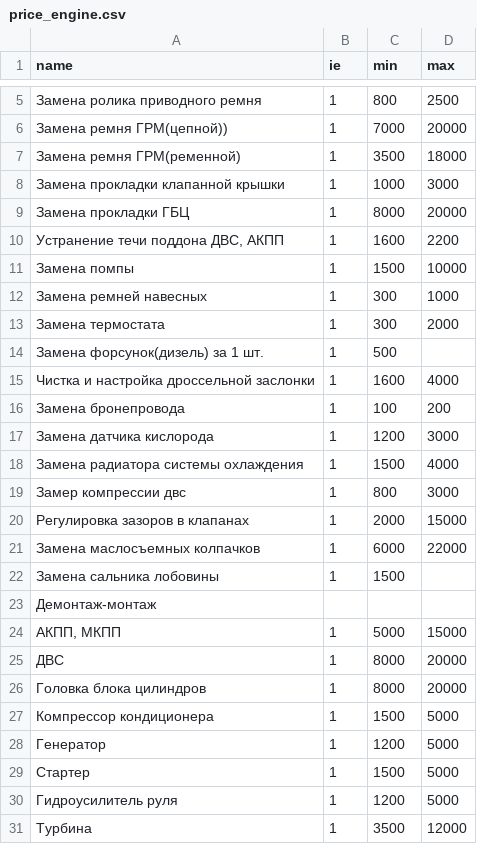
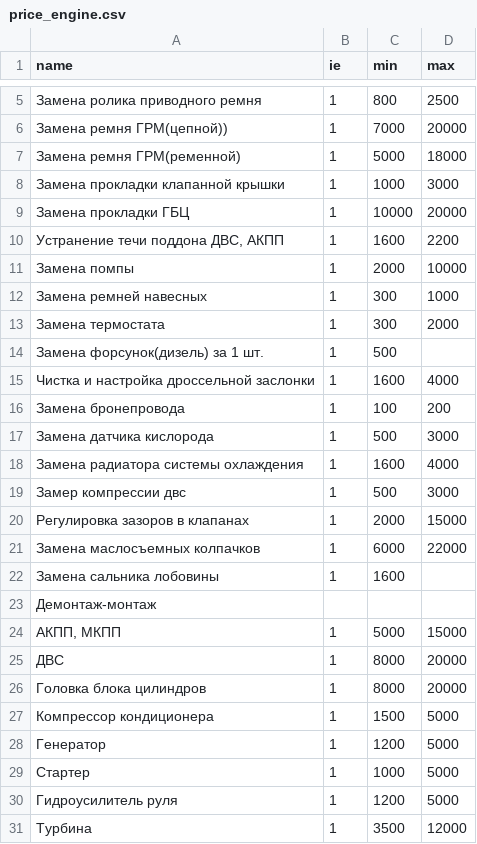
Before and after one commit to Admiralservice/Admiralservice.github.io, a CSV file: _data/price_engine.csv, drawn as a sheet; only a part is shown, gaps mark what is left out.

```diff
--- a/_data/price_engine.csv
+++ b/_data/price_engine.csv
@@ -6,7 +6,7 @@ name,ie,min,max
 Замена ремня ГРМ(цепной)),1,7000,20000
-Замена ремня ГРМ(ременной),1,3500,18000
+Замена ремня ГРМ(ременной),1,5000,18000
 Замена прокладки клапанной крышки,1,1000,3000
-Замена прокладки ГБЦ,1,8000,20000
+Замена прокладки ГБЦ,1,10000,20000
 "Устранение течи поддона ДВС, АКПП",1,1600,2200
-Замена помпы,1,1500,10000
+Замена помпы,1,2000,10000
 Замена ремней навесных,1,300,1000
@@ -16,8 +16,8 @@ name,ie,min,max
 Замена бронепровода,1,100,200
-Замена датчика кислорода,1,1200,3000
-Замена радиатора системы охлаждения,1,1500,4000
-Замер компрессии двс,1,800,3000
+Замена датчика кислорода,1,500,3000
+Замена радиатора системы охлаждения,1,1600,4000
+Замер компрессии двс,1,500,3000
 Регулировка зазоров в клапанах,1,2000,15000
 Замена маслосъемных колпачков,1,6000,22000
-Замена сальника лобовины,1,1500,
+Замена сальника лобовины,1,1600,
 Демонтаж-монтаж,,,
@@ -28,3 +28,3 @@ name,ie,min,max
 Генератор,1,1200,5000
-Стартер ,1,1500,5000
+Стартер ,1,1000,5000
 Гидроусилитель руля,1,1200,5000
```
Also changed, not shown: _data/price_base.csv, _data/price_breaks.csv, 2 other files.
